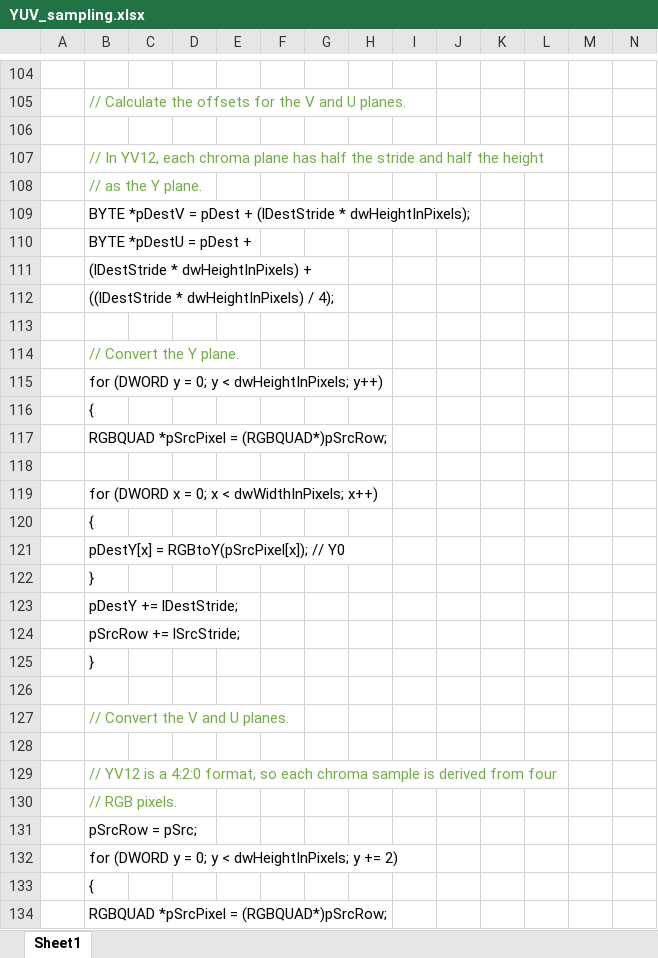
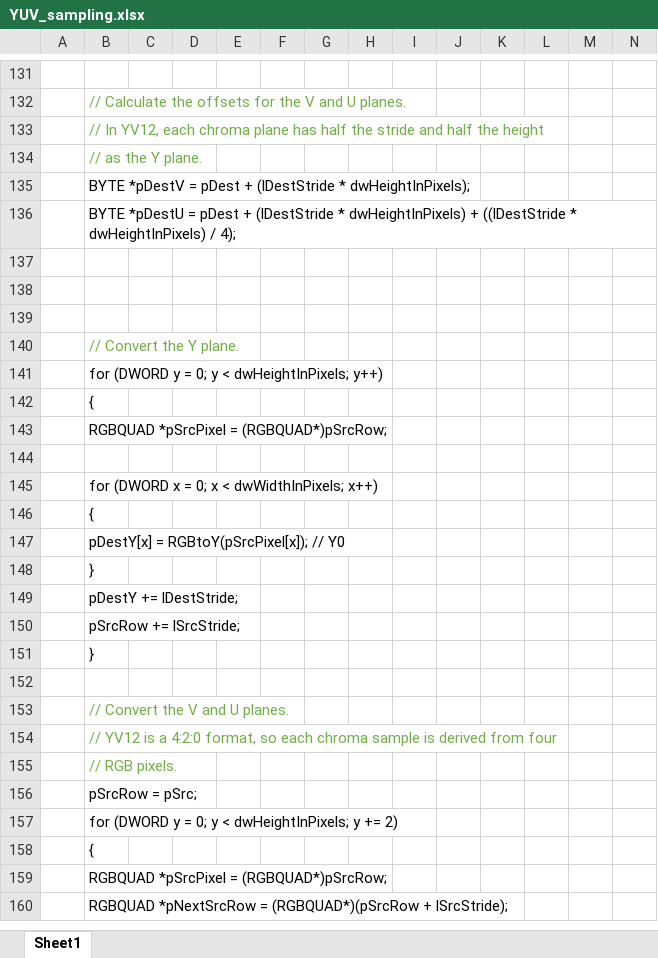
Before and after one commit to eslinux/autocode, an Excel workbook: Android/architecture/YUV_sampling.xlsx, sheet Sheet1, drawn as a sheet; only a part is shown, gaps mark what is left out; the shorter side is filled out with more unchanged rows; values as stored, in another font and other column widths than the file's, no borders; charts and pictures not drawn; removed rows and columns are numbered as before the commit, all else as after; rows hold the shown columns only; the diff covers the shown part only; the diff names each change by its address in the sheet, - before the commit and + after, or states it on an @@ line.

Commit message:
update android

```diff
--- a/Android/architecture/YUV_sampling.xlsx (sheet Sheet1)
+++ b/Android/architecture/YUV_sampling.xlsx (sheet Sheet1)
-row 106: (empty)
-B136: …pDest +
+B136: …pDest + (lDestStride * dwHeightInPixels) + ((lDestStride * dwHeightInPixels) / 4);
-B137: (lDestStride * dwHeightInPixels) +
+B137: (empty)
-B138: ((lDestStride * dwHeightInPixels) / 4);
+B138: (empty)
-row 128: (empty)
```
Also changed, not shown: 27 added rows elsewhere in this sheet, charts or pictures, 1 other file.
